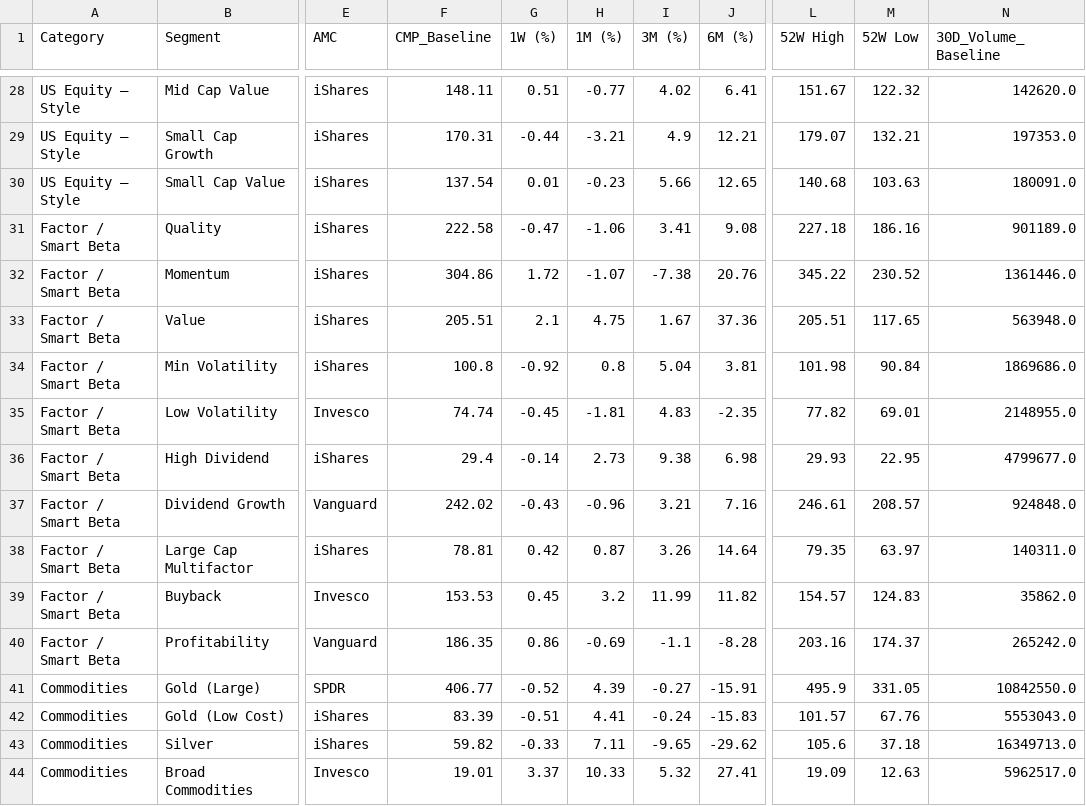
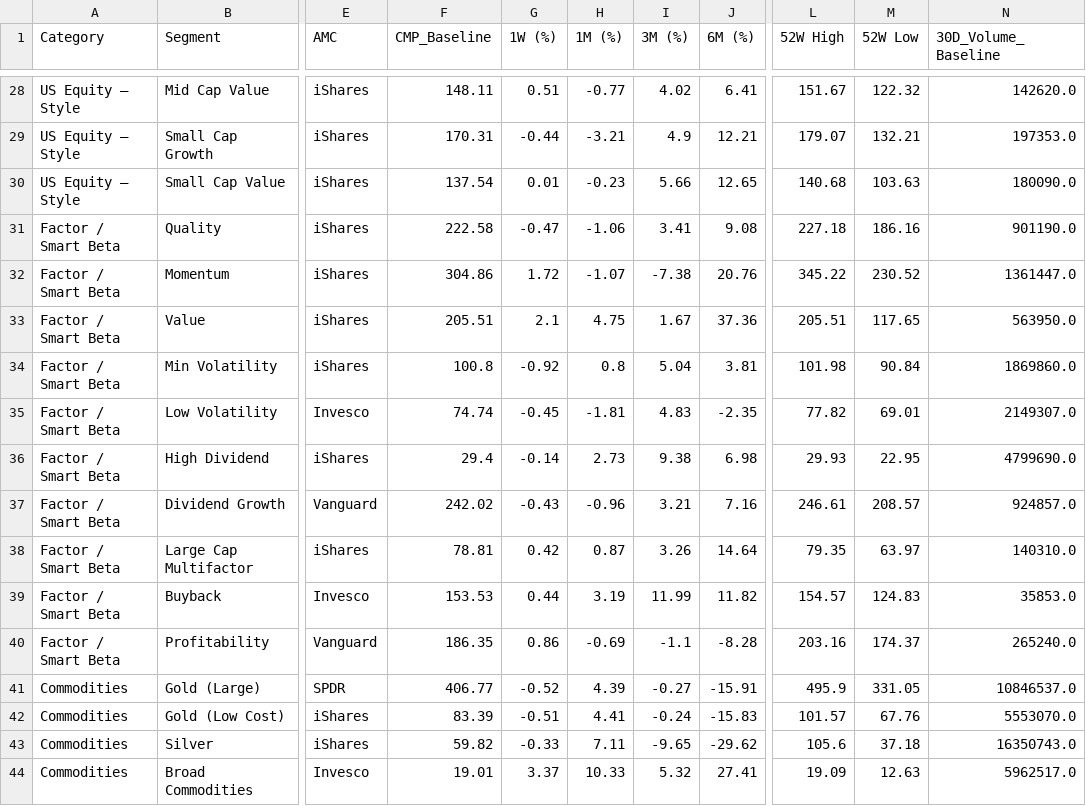
Before and after one commit to RightHorizons/landing-page-, a CSV file: data/liquid_etf_baseline.csv, drawn as a sheet; only a part is shown, gaps mark what is left out; the diff covers the shown part only; the diff names each change by its address in the sheet, - before the commit and + after, or states it on an @@ line.

```diff
--- a/data/liquid_etf_baseline.csv
+++ b/data/liquid_etf_baseline.csv
-N30 (30D_Volume_Baseline): 180091.0
+N30 (30D_Volume_Baseline): 180090.0
-N31 (30D_Volume_Baseline): 901189.0
+N31 (30D_Volume_Baseline): 901190.0
-N32 (30D_Volume_Baseline): 1361446.0
+N32 (30D_Volume_Baseline): 1361447.0
-N33 (30D_Volume_Baseline): 563948.0
+N33 (30D_Volume_Baseline): 563950.0
-N34 (30D_Volume_Baseline): 1869686.0
+N34 (30D_Volume_Baseline): 1869860.0
-N35 (30D_Volume_Baseline): 2148955.0
+N35 (30D_Volume_Baseline): 2149307.0
-N36 (30D_Volume_Baseline): 4799677.0
+N36 (30D_Volume_Baseline): 4799690.0
-N37 (30D_Volume_Baseline): 924848.0
+N37 (30D_Volume_Baseline): 924857.0
-N38 (30D_Volume_Baseline): 140311.0
+N38 (30D_Volume_Baseline): 140310.0
-G39 (1W (%)): 0.45
+G39 (1W (%)): 0.44
-H39 (1M (%)): 3.2
+H39 (1M (%)): 3.19
-N39 (30D_Volume_Baseline): 35862.0
+N39 (30D_Volume_Baseline): 35853.0
-N40 (30D_Volume_Baseline): 265242.0
+N40 (30D_Volume_Baseline): 265240.0
-N41 (30D_Volume_Baseline): 10842550.0
+N41 (30D_Volume_Baseline): 10846537.0
-N42 (30D_Volume_Baseline): 5553043.0
+N42 (30D_Volume_Baseline): 5553070.0
-N43 (30D_Volume_Baseline): 16349713.0
+N43 (30D_Volume_Baseline): 16350743.0
```
Also changed, not shown: 117 edited cells elsewhere in this file.
